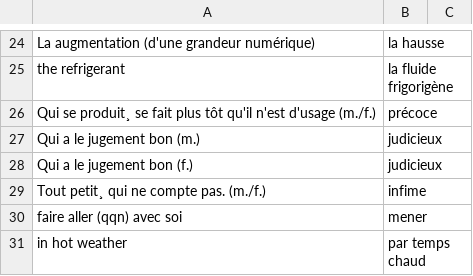
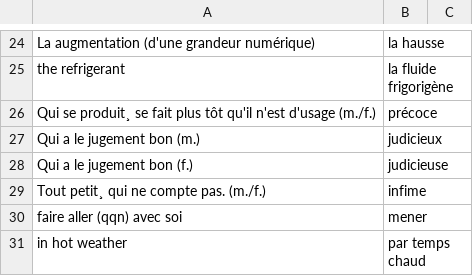
Before and after one commit to grant-nations/cartes_memoire, a CSV file: paquets/la_moule_quagga.csv, drawn as a sheet; only a part is shown, gaps mark what is left out.

```diff
--- a/paquets/la_moule_quagga.csv
+++ b/paquets/la_moule_quagga.csv
@@ -27,3 +27,3 @@ Qui se produit¸ se fait plus tôt qu'il n'est d'usage (m./f.), précoce
 Qui a le jugement bon (m.), judicieux
-Qui a le jugement bon (f.), judicieux
+Qui a le jugement bon (f.), judicieuse
 Tout petit¸ qui ne compte pas. (m./f.), infime
```
Also changed, not shown: paquets/le_bonheur_et_le_malheur_1.csv, paquets/le_bonheur_et_le_malheur_2.csv, 2 other files.
